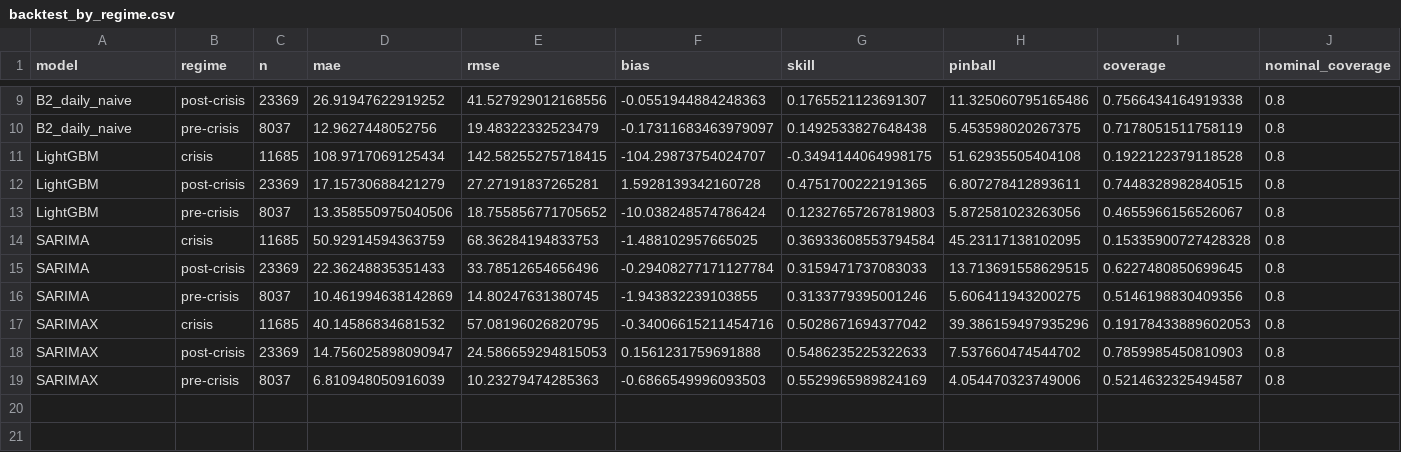
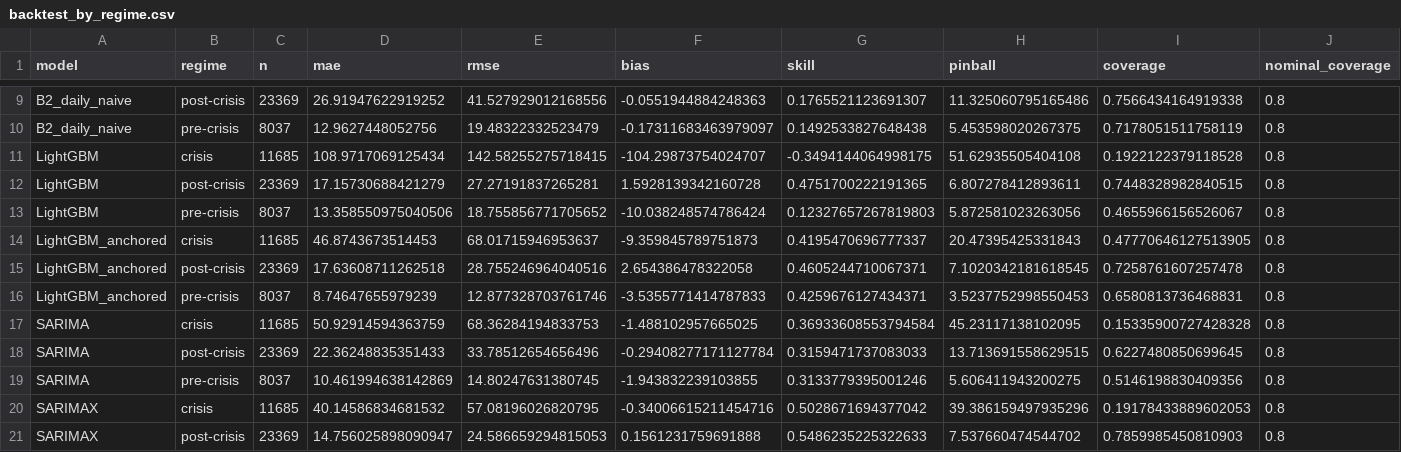
Before and after one commit to wassimomabrouk/dayahead-price-forecasting, a CSV file: reports/backtest_by_regime.csv, drawn as a sheet; only a part is shown, gaps mark what is left out; the shorter side is filled out with more unchanged rows; rows hold the shown columns only; the diff names each change by its address in the sheet, - before the commit and + after, or states it on an @@ line.

Commit message:
Section 8b: anchored LightGBM, best pinball in the ladder

```diff
--- a/reports/backtest_by_regime.csv
+++ b/reports/backtest_by_regime.csv
+row 14: LightGBM_anchored | crisis | 11685 | 46.8743673514453 | 68.01715946953637 | -9.359845789751873 | 0.4195470696777337 | 20.47395425331843 | 0.47770646127513905 | 0.8
+row 15: LightGBM_anchored | post-crisis | 23369 | 17.63608711262518 | 28.755246964040516 | 2.654386478322058 | 0.4605244710067371 | 7.1020342181618545 | 0.7258761607257478 | 0.8
+row 16: LightGBM_anchored | pre-crisis | 8037 | 8.74647655979239 | 12.877328703761746 | -3.5355771414787833 | 0.4259676127434371 | 3.5237752998550453 | 0.6580813736468831 | 0.8
```
Also changed, not shown: reports/backtest_overall.csv, 4 other files.
